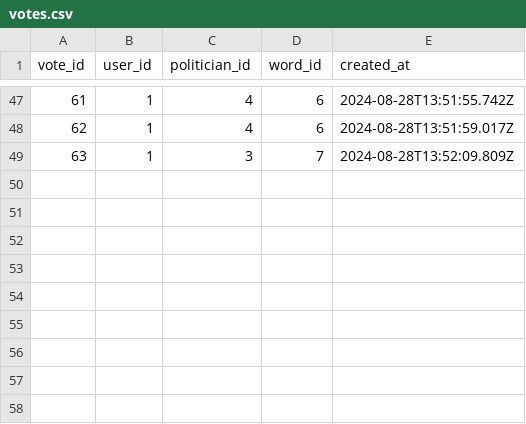
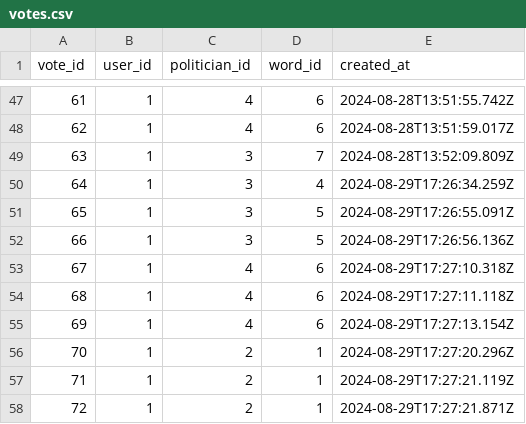
Before and after one commit to brayvid/soap, a CSV file: votes.csv, drawn as a sheet; only a part is shown, gaps mark what is left out.

Commit message:
Add example votes

```diff
--- a/votes.csv
+++ b/votes.csv
@@ -49 +49,10 @@ vote_id,user_id,politician_id,word_id,created_at
 63,1,3,7,2024-08-28T13:52:09.809Z
+64,1,3,4,2024-08-29T17:26:34.259Z
+65,1,3,5,2024-08-29T17:26:55.091Z
+66,1,3,5,2024-08-29T17:26:56.136Z
+67,1,4,6,2024-08-29T17:27:10.318Z
+68,1,4,6,2024-08-29T17:27:11.118Z
+69,1,4,6,2024-08-29T17:27:13.154Z
+70,1,2,1,2024-08-29T17:27:20.296Z
+71,1,2,1,2024-08-29T17:27:21.119Z
+72,1,2,1,2024-08-29T17:27:21.871Z
```
